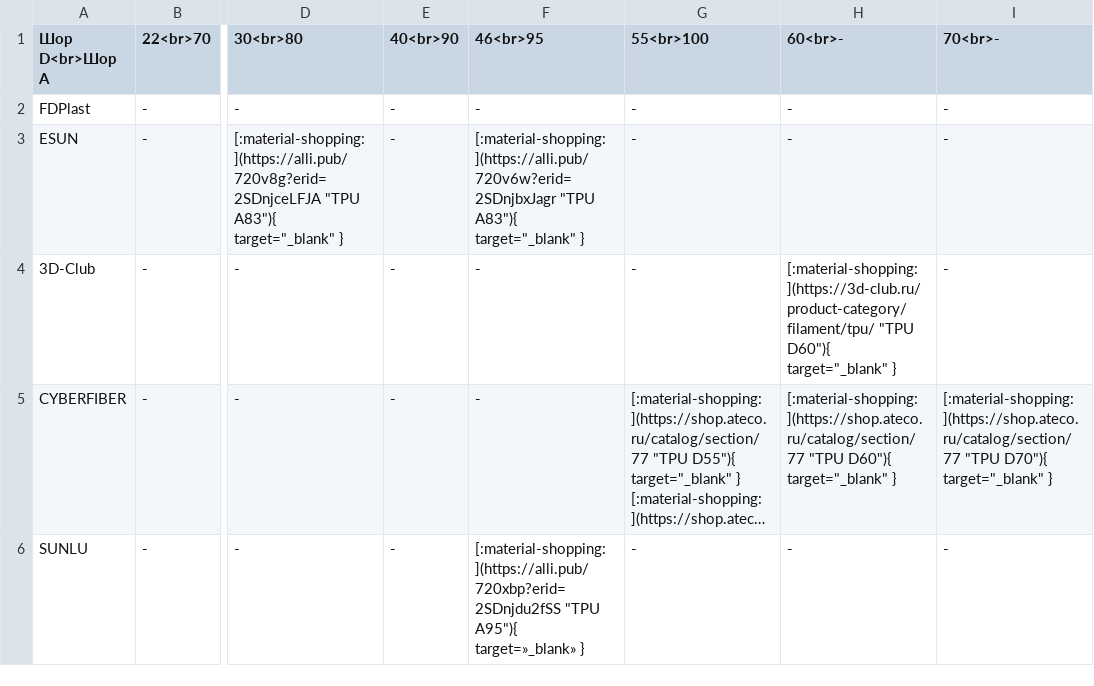
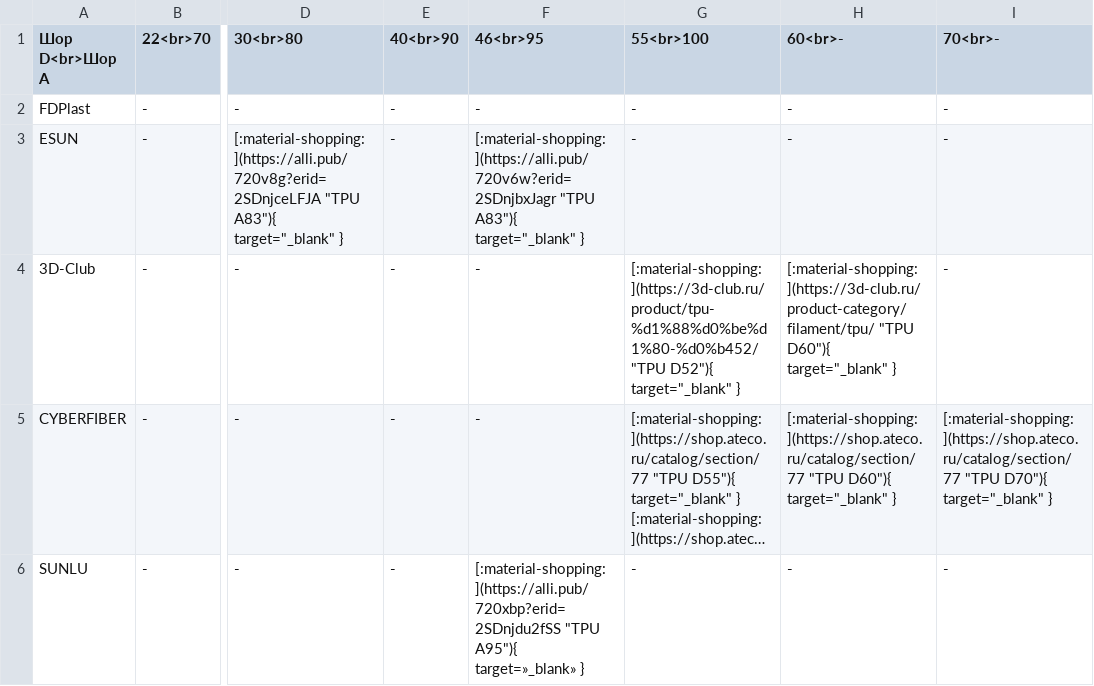
Before and after one commit to dmitry-sorkin/k3d-site, a CSV file: docs/part-navi/files/flex_monofilaments.csv, drawn as a sheet; only a part is shown, gaps mark what is left out; long unchanged cells end in …; the diff names each change by its address in the sheet, - before the commit and + after, or states it on an @@ line.

```diff
--- a/docs/part-navi/files/flex_monofilaments.csv
+++ b/docs/part-navi/files/flex_monofilaments.csv
-G4 (55<br>100): -
+G4 (55<br>100): [:material-shopping:](https://3d-club.ru/product/tpu-%d1%88%d0%be%d1%80-%d0%b452/ "TPU D52"){ target="_blank" }
```
Also changed, not shown: docs/part-navi/files/composites.csv, 1 other file.
